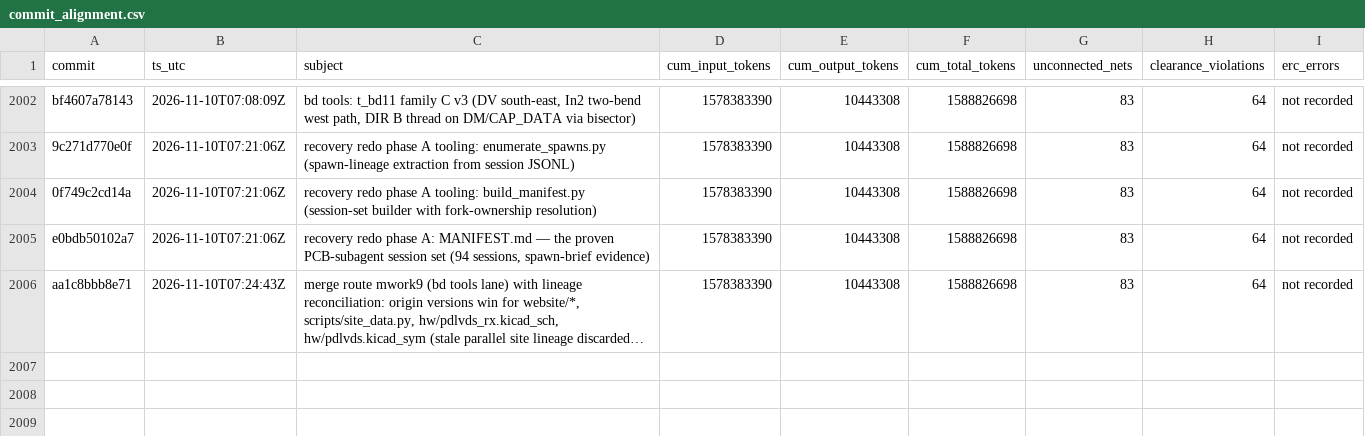
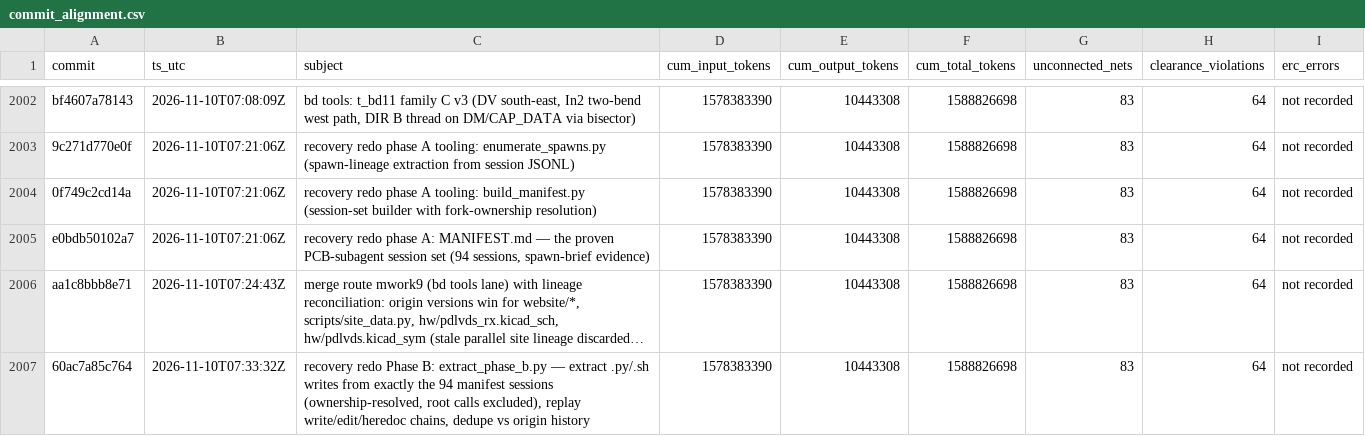
Before and after one commit to sneakers-the-rat/lvds-receiver-official, a CSV file: metrics/commit_alignment.csv, drawn as a sheet; only a part is shown, gaps mark what is left out; long unchanged cells end in …; the diff names each change by its address in the sheet, - before the commit and + after, or states it on an @@ line.

Commit message:
recovery redo Phase B tooling: screen_secrets.py (pre-push credential-shape gate) + land_phase_b.py (batched landing + manifest rows)

```diff
--- a/metrics/commit_alignment.csv
+++ b/metrics/commit_alignment.csv
+row 2007: 60ac7a85c764 | 2026-11-10T07:33:32Z | recovery redo Phase B: extract_phase_b.py — extract .py/.sh writes from exactly the 94 manifest sessions (ownership-resolved, root calls excluded), replay write/edit/heredoc chains, dedupe vs origin history | 1578383390 | 10443308 | 1588826698 | 83 | 64 | not recorded
```
Also changed, not shown: 3 other files.
